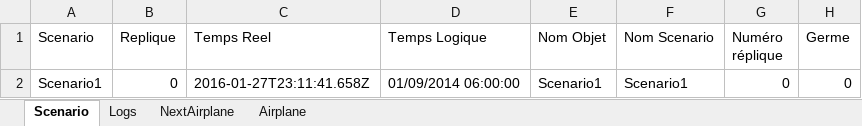
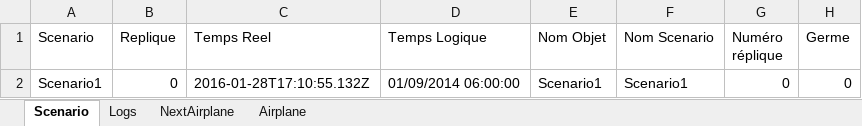
Before and after one commit to nicolas2lee/simulationAirport, an Excel workbook: simulationAirport/log/simulationAirport.xlsx, sheet Scenario, drawn as a sheet; values as stored, in another font and other column widths than the file's, no borders; the diff names each change by its address in the sheet, - before the commit and + after, or states it on an @@ line.

```diff
--- a/simulationAirport/log/simulationAirport.xlsx (sheet Scenario)
+++ b/simulationAirport/log/simulationAirport.xlsx (sheet Scenario)
-C2 (Temps Reel): 2016-01-27T23:11:41.658Z
+C2 (Temps Reel): 2016-01-28T17:10:55.132Z
```
Also changed, not shown: sheet Logs, sheet Airplane, sheet NextAirplane, 2 other files.
